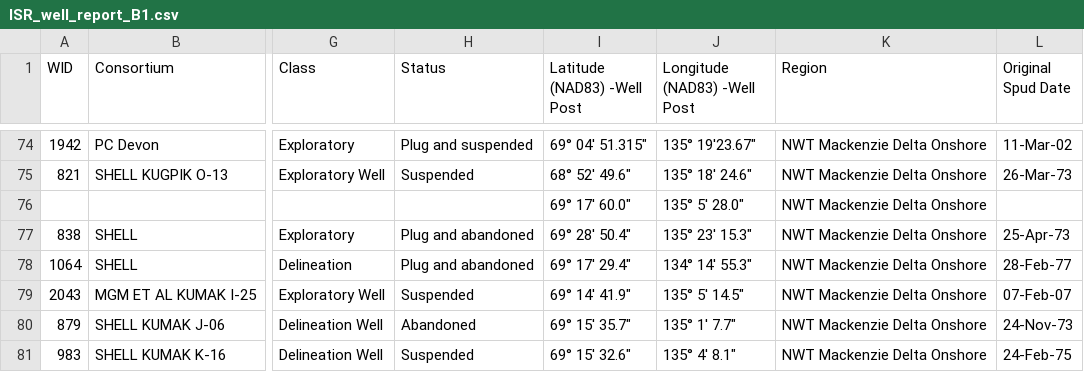
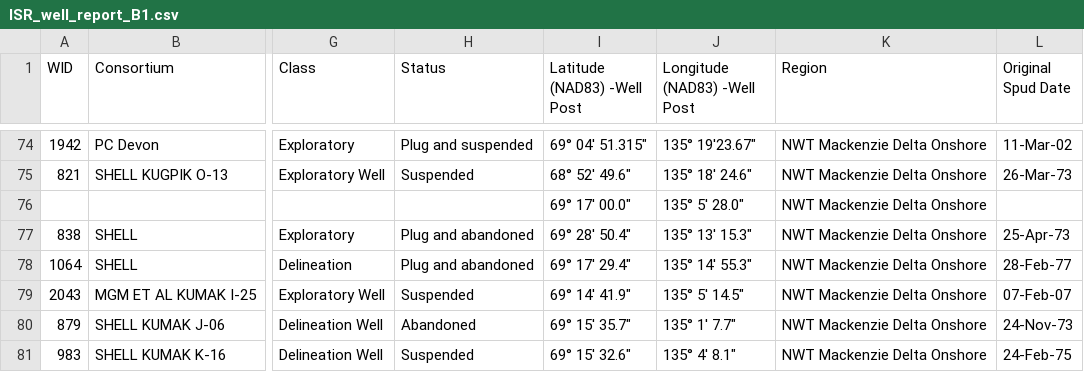
Before and after one commit to gsc-permafrost/NorthernWellSites, a CSV file: source_data/wells/ISR/ISR_well_report_B1.csv, drawn as a sheet; only a part is shown, gaps mark what is left out; the diff names each change by its address in the sheet, - before the commit and + after, or states it on an @@ line.

```diff
--- a/source_data/wells/ISR/ISR_well_report_B1.csv
+++ b/source_data/wells/ISR/ISR_well_report_B1.csv
-I76 (Latitude (NAD83) -Well Post): 69° 17' 60.0"
+I76 (Latitude (NAD83) -Well Post): 69° 17' 00.0"
-J77 (Longitude (NAD83) -Well Post): 135° 23' 15.3"
+J77 (Longitude (NAD83) -Well Post): 135° 13' 15.3"
-J78 (Longitude (NAD83) -Well Post): 134° 14' 55.3"
+J78 (Longitude (NAD83) -Well Post): 135° 14' 55.3"
```
Also changed, not shown: 1 other file.
